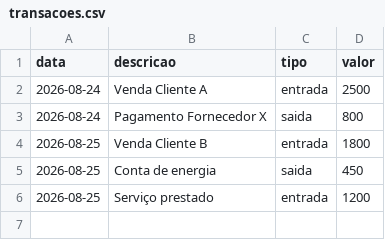
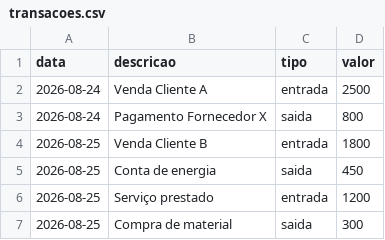
Before and after one commit to luif-pedro/CashFlow-Sentinel, a CSV file: data/transacoes.csv, drawn as a sheet; the diff names each change by its address in the sheet, - before the commit and + after, or states it on an @@ line.

```diff
--- a/data/transacoes.csv
+++ b/data/transacoes.csv
+row 7: 2026-08-25 | Compra de material | saida | 300
```
Also changed, not shown: 1 other file.
